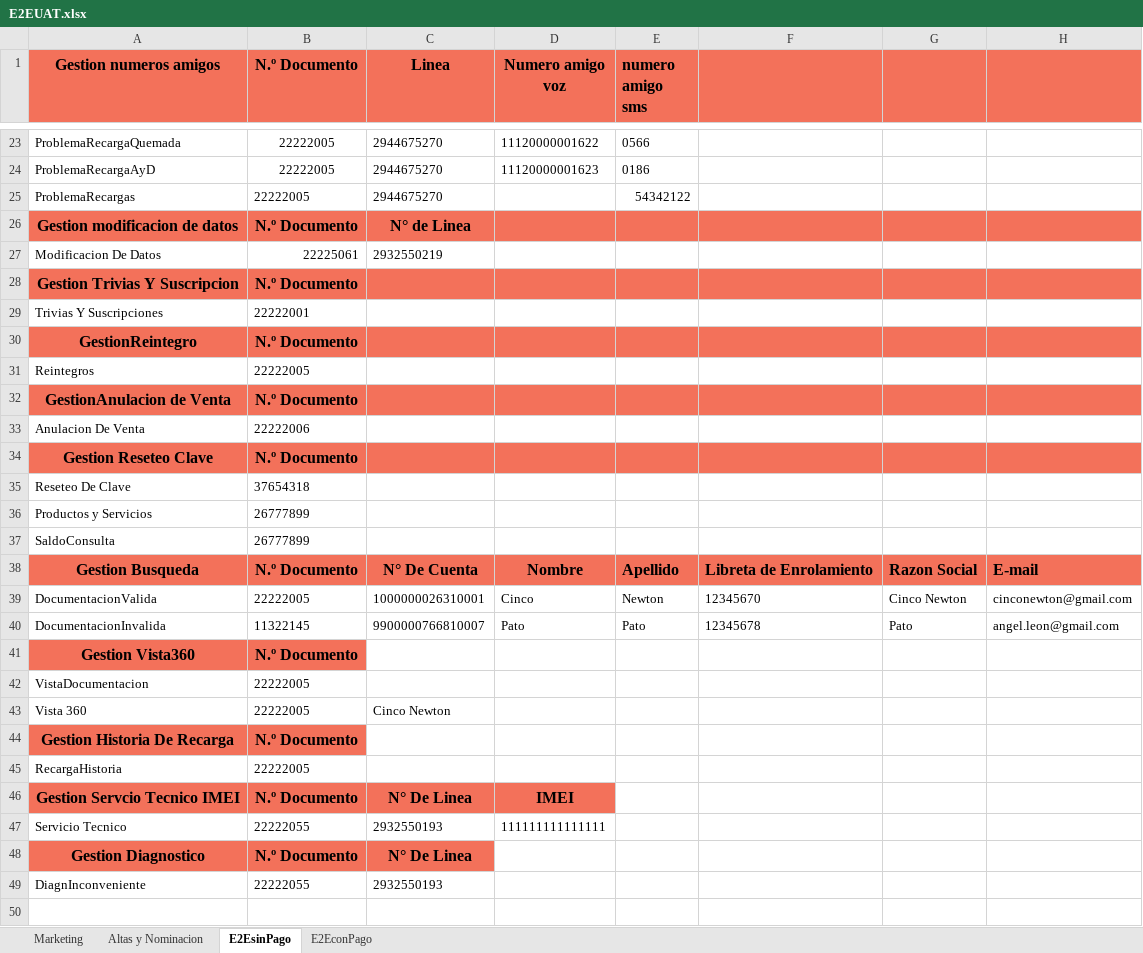
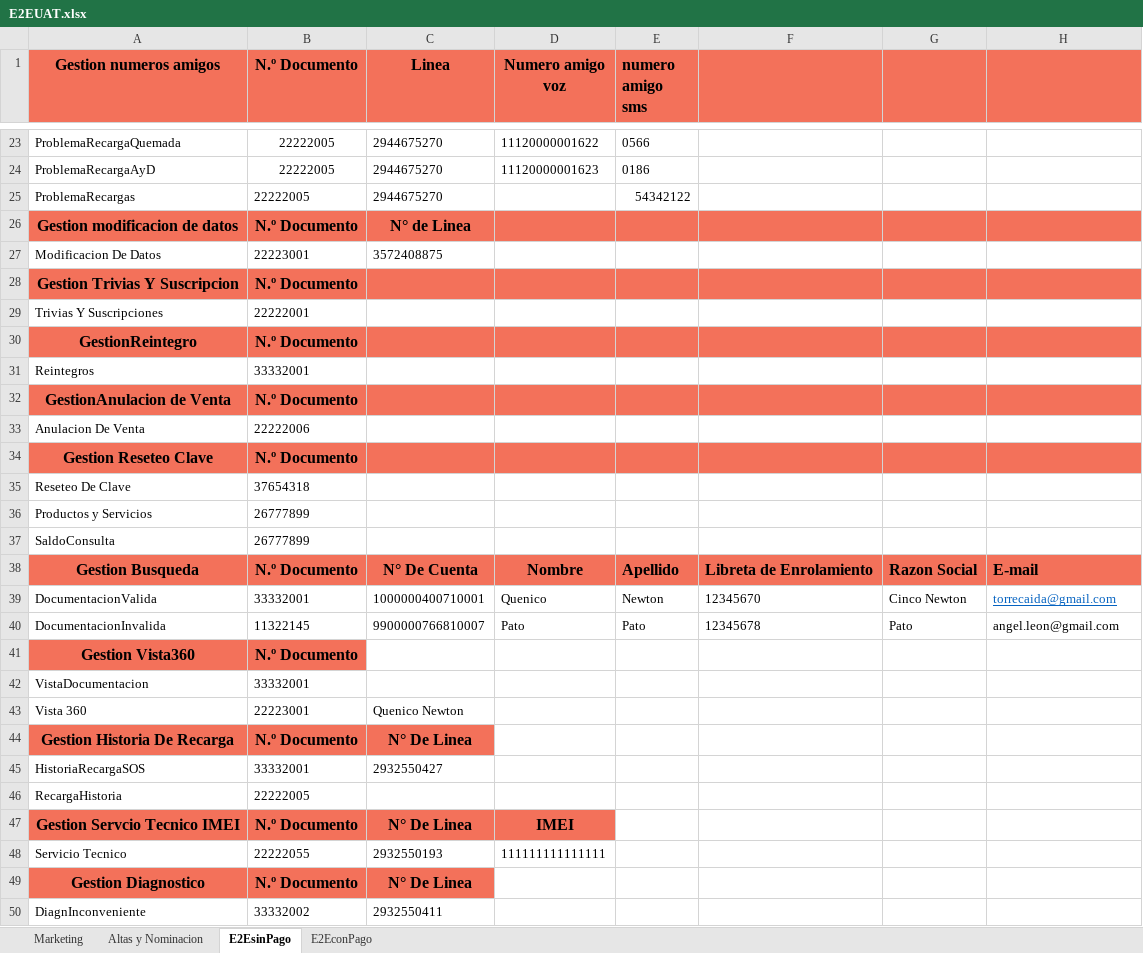
Before and after one commit to FlorangelRC/TelecomProyectoFAN, an Excel workbook: E2EUAT.xlsx, sheet E2EsinPago, drawn as a sheet; only a part is shown, gaps mark what is left out; values as stored, in another font and other column widths than the file's, no borders; addresses are those after the commit; the diff names each change by its address in the sheet, - before the commit and + after, or states it on an @@ line.

```diff
--- a/E2EUAT.xlsx (sheet E2EsinPago)
+++ b/E2EUAT.xlsx (sheet E2EsinPago)
-B27 (N.º Documento): 22225061
+B27 (N.º Documento): 22223001
-C27 (Linea): 2932550219
+C27 (Linea): 3572408875
-B31 (N.º Documento): 22222005
+B31 (N.º Documento): 33332001
-B39 (N.º Documento): 22222005
+B39 (N.º Documento): 33332001
-C39 (Linea): 1000000026310001
+C39 (Linea): 1000000400710001
-D39 (Numero amigo voz): Cinco
+D39 (Numero amigo voz): Quenico
-H39: cinconewton@gmail.com
+H39: torrecaida@gmail.com
@@ H39 underline: off → on, text colour: black → #0563C1 @@
-B42 (N.º Documento): 22222005
+B42 (N.º Documento): 33332001
-B43 (N.º Documento): 22222005
+B43 (N.º Documento): 22223001
-C43 (Linea): Cinco Newton
+C43 (Linea): Quenico Newton
-C44 (Linea): (empty)
+C44 (Linea): N° De Linea
-C44 fill: none
+C44 fill: #F3715A
+row 45: HistoriaRecargaSOS | 33332001 | 2932550427
-B50 (N.º Documento): 22222055
+B50 (N.º Documento): 33332002
-C50 (Linea): 2932550193
+C50 (Linea): 2932550411
```
Also changed, not shown: sheet E2EconPago, sheet Altas y Nominacion, E2ESIT.xlsx, 5 other files.
